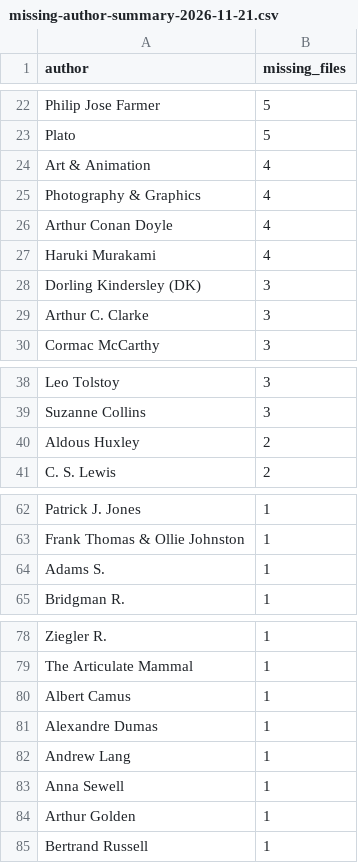
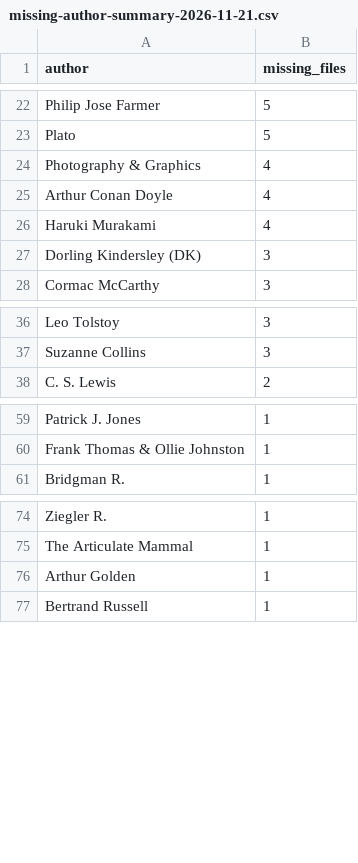
Before and after one commit to Ranabdullah/online-book-gallery, a CSV file: reports/missing-author-summary-2026-11-21.csv, drawn as a sheet; only a part is shown, gaps mark what is left out; the diff names each change by its address in the sheet, - before the commit and + after, or states it on an @@ line.

Commit message:
Refresh missing-book audit after requested catalog cleanup

```diff
--- a/reports/missing-author-summary-2026-11-21.csv
+++ b/reports/missing-author-summary-2026-11-21.csv
-row 24: Art & Animation | 4
-row 29: Arthur C. Clarke | 3
-row 40: Aldous Huxley | 2
-row 64: Adams S. | 1
-row 80: Albert Camus | 1
-row 81: Alexandre Dumas | 1
-row 82: Andrew Lang | 1
-row 83: Anna Sewell | 1
```
